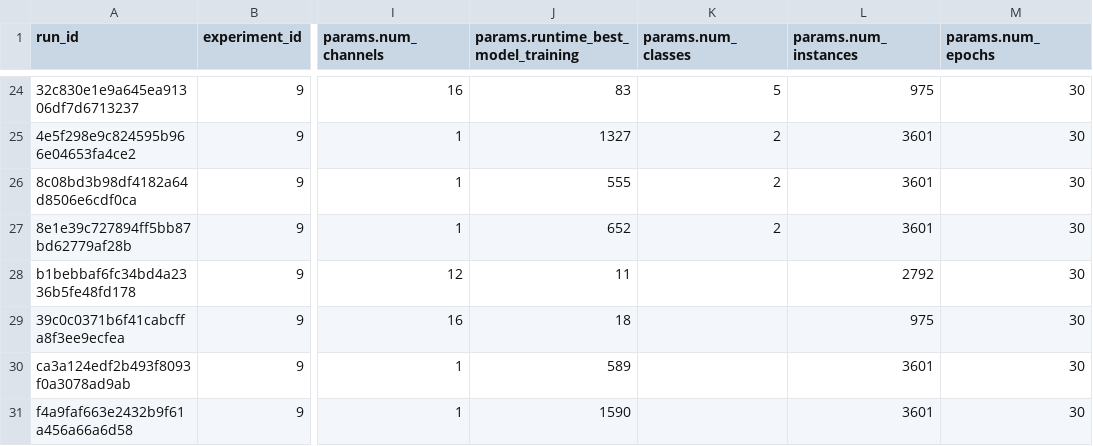
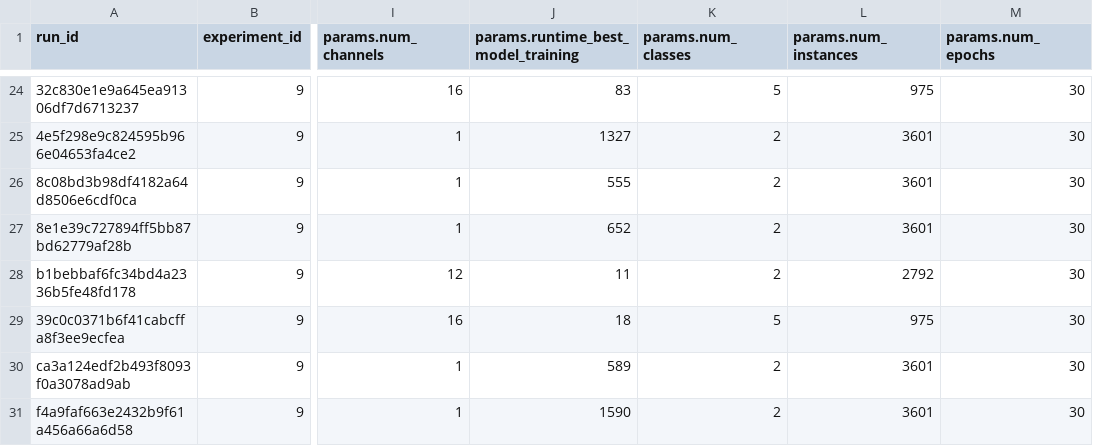
Before and after one commit to shamilnabiyev/automl-time-series, a CSV file: results/mcfly-training-duration-evaluation-optimized-deprecated-20220829-1615-fuj.csv (was results/mcfly-training-duration-evaluation-optimized-deprecated-20220828-1955-fuj.csv), drawn as a sheet; only a part is shown, gaps mark what is left out; the diff names each change by its address in the sheet, - before the commit and + after, or states it on an @@ line.

Commit message:
Updated the existing result

```diff
--- a/results/mcfly-training-duration-evaluation-optimized-deprecated-20220828-1955-fuj.csv
+++ b/results/mcfly-training-duration-evaluation-optimized-deprecated-20220829-1615-fuj.csv
-K28 (params.num_classes): (empty)
+K28 (params.num_classes): 2
-K29 (params.num_classes): (empty)
+K29 (params.num_classes): 5
-K30:K31 (params.num_classes): (empty)
+K30:K31 (params.num_classes): 2
```
